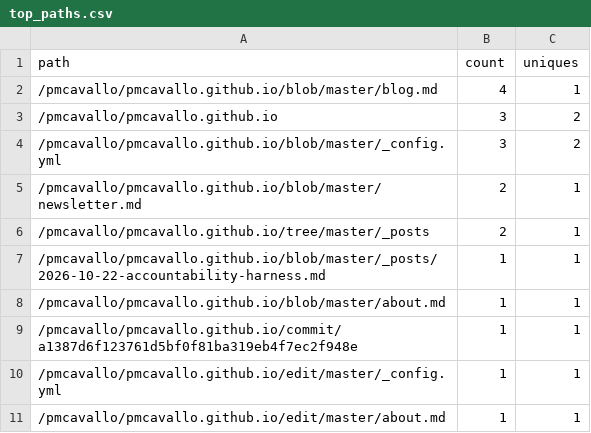
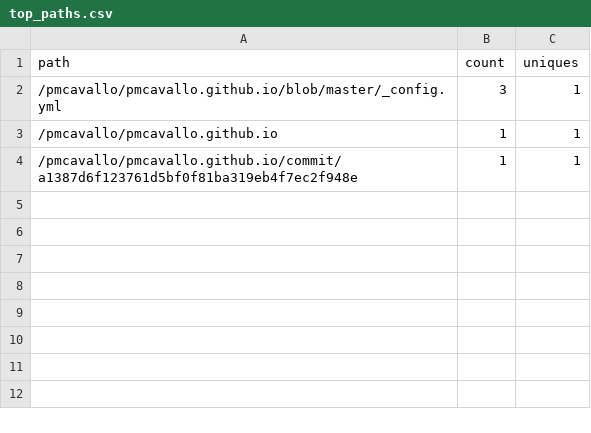
Before and after one commit to pmcavallo/pmcavallo.github.io, a CSV file: traffic/weekly/top_paths.csv, drawn as a sheet.

```diff
--- a/traffic/weekly/top_paths.csv
+++ b/traffic/weekly/top_paths.csv
@@ -1,11 +1,4 @@
 path,count,uniques
-/pmcavallo/pmcavallo.github.io/blob/master/blog.md,4,1
-/pmcavallo/pmcavallo.github.io,3,2
-/pmcavallo/pmcavallo.github.io/blob/master/_config.yml,3,2
-/pmcavallo/pmcavallo.github.io/blob/master/newsletter.md,2,1
-/pmcavallo/pmcavallo.github.io/tree/master/_posts,2,1
-/pmcavallo/pmcavallo.github.io/blob/master/_posts/2026-10-22-accountability-harness.md,1,1
-/pmcavallo/pmcavallo.github.io/blob/master/about.md,1,1
+/pmcavallo/pmcavallo.github.io/blob/master/_config.yml,3,1
+/pmcavallo/pmcavallo.github.io,1,1
 /pmcavallo/pmcavallo.github.io/commit/a1387d6f123761d5bf0f81ba319eb4f7ec2f948e,1,1
-/pmcavallo/pmcavallo.github.io/edit/master/_config.yml,1,1
-/pmcavallo/pmcavallo.github.io/edit/master/about.md,1,1
```
Also changed, not shown: 6 other files.
